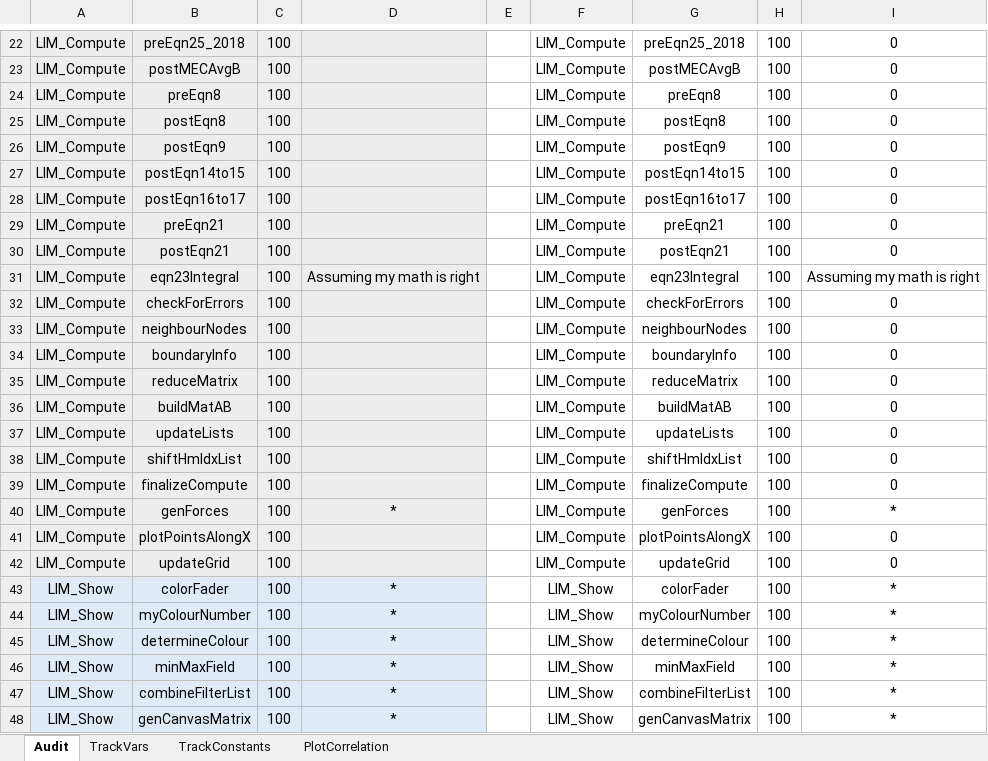
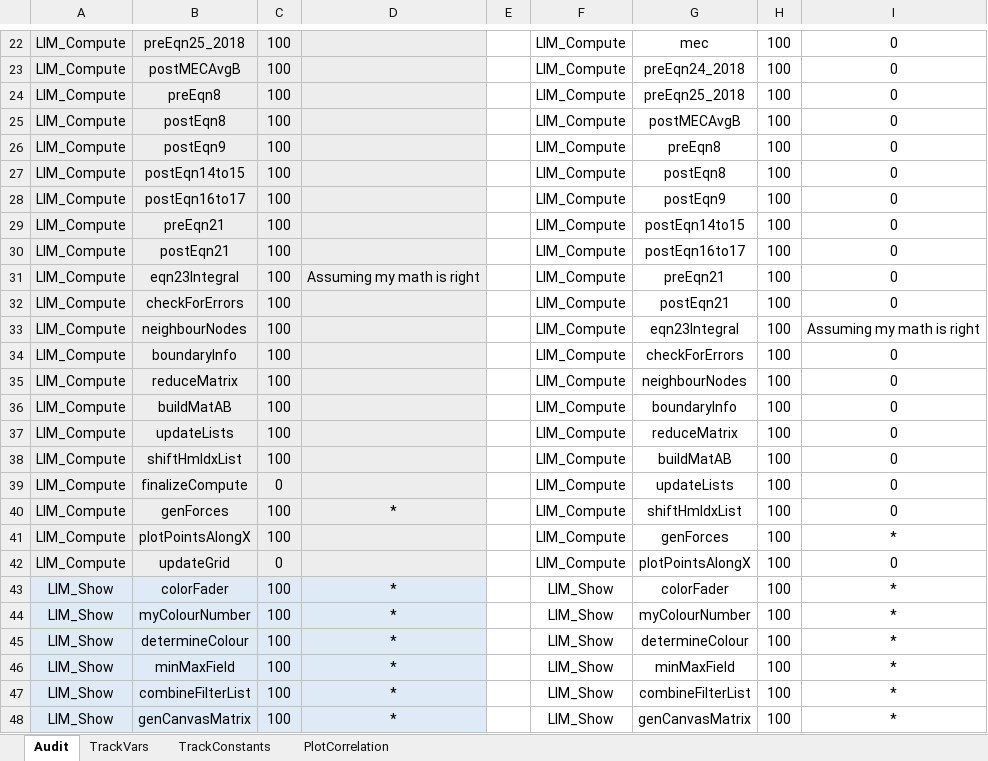
Before and after one commit to MichaelThamm/masters-thesis, an Excel workbook: CodeErrorTracker.xlsx, sheet Audit, drawn as a sheet; only a part is shown, gaps mark what is left out; values as stored, in another font and other column widths than the file's, no borders; charts and pictures and table styles not drawn; the diff covers the shown part only; the diff names each change by its address in the sheet, - before the commit and + after, or states it on an @@ line.

Commit message:
Update Wireframe in Show, include all MMF sources in mecHm BC in Compute, update pixels in Grid

```diff
--- a/CodeErrorTracker.xlsx (sheet Audit)
+++ b/CodeErrorTracker.xlsx (sheet Audit)
-G22: preEqn25_2018
+G22: mec
-G23: postMECAvgB
+G23: preEqn24_2018
-G24: preEqn8
+G24: preEqn25_2018
-G25: postEqn8
+G25: postMECAvgB
-G26: postEqn9
+G26: preEqn8
-G27: postEqn14to15
+G27: postEqn8
-G28: postEqn16to17
+G28: postEqn9
-G29: preEqn21
+G29: postEqn14to15
-G30: postEqn21
+G30: postEqn16to17
-G31: eqn23Integral
+G31: preEqn21
-I31: Assuming my math is right
+I31: 0
-G32: checkForErrors
+G32: postEqn21
-G33: neighbourNodes
+G33: eqn23Integral
-I33: 0
+I33: Assuming my math is right
-G34: boundaryInfo
+G34: checkForErrors
-G35: reduceMatrix
+G35: neighbourNodes
-G36: buildMatAB
+G36: boundaryInfo
-G37: updateLists
+G37: reduceMatrix
-G38: shiftHmIdxList
+G38: buildMatAB
-C39: 100
+C39: 0
-G39: finalizeCompute
+G39: updateLists
-G40: genForces
+G40: shiftHmIdxList
-I40: *
+I40: 0
-G41: plotPointsAlongX
+G41: genForces
-I41: 0
+I41: *
-C42: 100
+C42: 0
-G42: updateGrid
+G42: plotPointsAlongX
```
Also changed, not shown: 3 added rows, 1 removed row, 39 edited cells and cell formats elsewhere in this sheet, charts or pictures, 8 other files.
